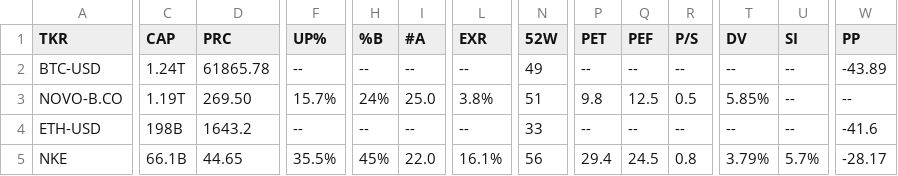
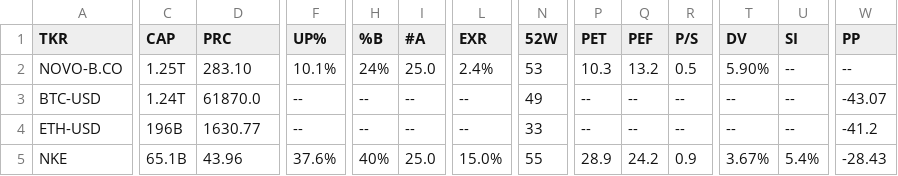
Before and after one commit to weirdapps/etorotrade, a CSV file: yahoofinance/output/sell.csv, drawn as a sheet; only a part is shown, gaps mark what is left out; removed rows and columns are numbered as before the commit, all else as after; rows hold the shown columns only; the diff names each change by its address in the sheet, - before the commit and + after, or states it on an @@ line.

```diff
--- a/yahoofinance/output/sell.csv
+++ b/yahoofinance/output/sell.csv
+row 2: NOVO-B.CO | 1.25T | 283.10 | 10.1% | 24% | 25.0 | 2.4% | 53 | 10.3 | 13.2 | 0.5 | 5.90% | -- | --
-D3 (PRC): 61865.78
+D3 (PRC): 61870.0
-W3 (PP): -43.89
+W3 (PP): -43.07
-row 3: NOVO-B.CO | 1.19T | 269.50 | 15.7% | 24% | 25.0 | 3.8% | 51 | 9.8 | 12.5 | 0.5 | 5.85% | -- | --
-C4 (CAP): 198B
+C4 (CAP): 196B
-D4 (PRC): 1643.2
+D4 (PRC): 1630.77
-W4 (PP): -41.6
+W4 (PP): -41.2
-C5 (CAP): 66.1B
+C5 (CAP): 65.1B
-D5 (PRC): 44.65
+D5 (PRC): 43.96
-F5 (UP%): 35.5%
+F5 (UP%): 37.6%
-H5 (%B): 45%
+H5 (%B): 40%
-I5 (#A): 22.0
+I5 (#A): 25.0
-L5 (EXR): 16.1%
+L5 (EXR): 15.0%
-N5 (52W): 56
+N5 (52W): 55
-P5 (PET): 29.4
+P5 (PET): 28.9
-Q5 (PEF): 24.5
+Q5 (PEF): 24.2
-R5 (P/S): 0.8
+R5 (P/S): 0.9
-T5 (DV): 3.79%
+T5 (DV): 3.67%
-U5 (SI): 5.7%
+U5 (SI): 5.4%
-W5 (PP): -28.17
+W5 (PP): -28.43
```
Also changed, not shown: yahoofinance/input/yfinance_skip.csv, yahoofinance/output/buy.csv, 3 other files.
